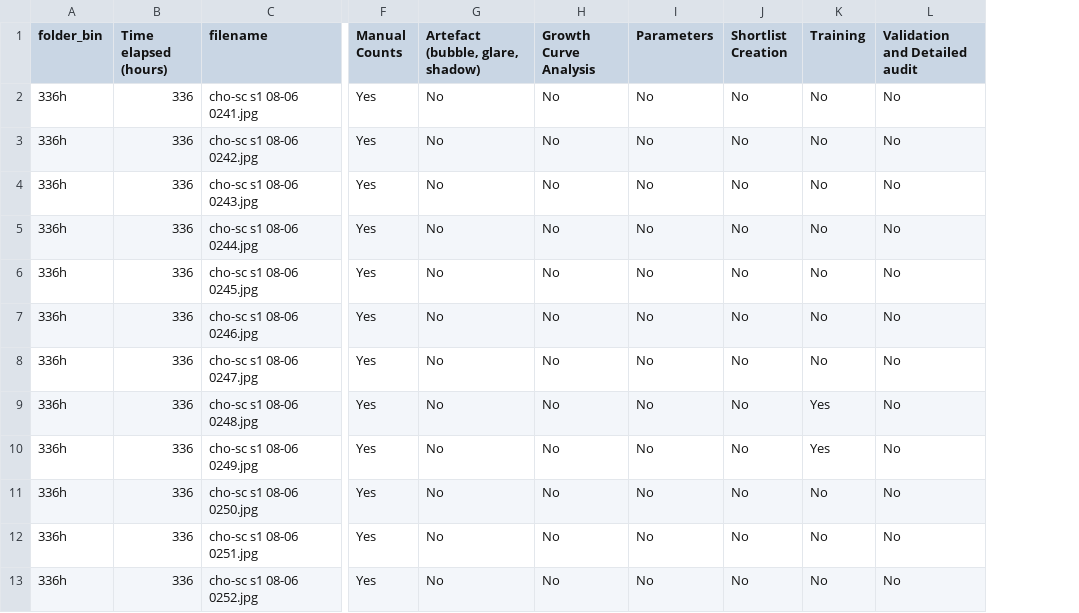
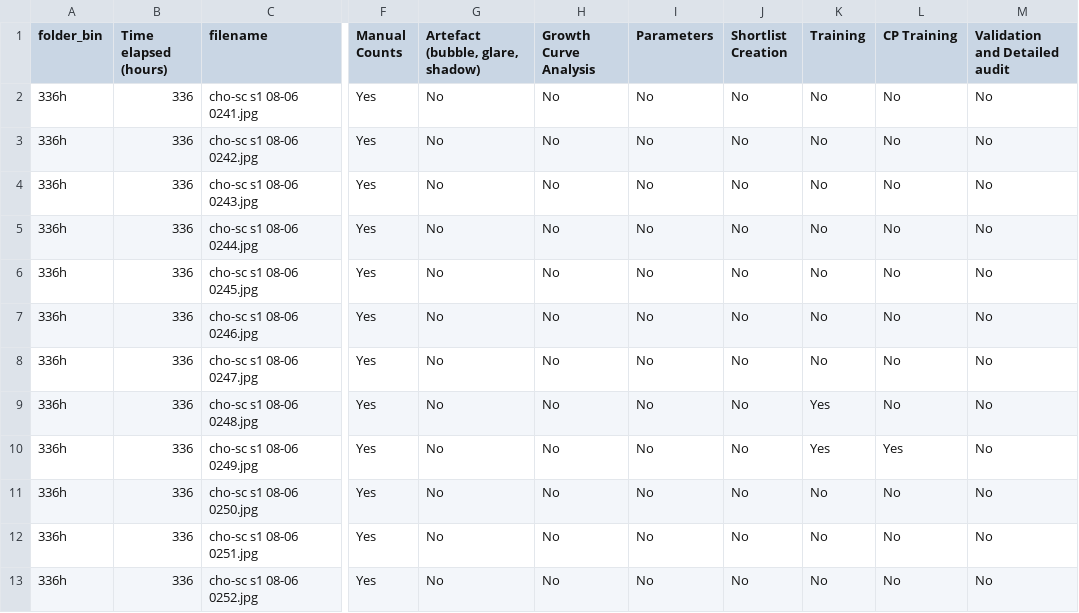
Before and after one commit to kabrahamsUCT/cell-counting-image-limits, a CSV file: Dataset S1 - Image allocation and dataset roles.csv, drawn as a sheet; only a part is shown, gaps mark what is left out; the diff names each change by its address in the sheet, - before the commit and + after, or states it on an @@ line.

Commit message:
Make CP Training Clear

```diff
--- a/Dataset S1 - Image allocation and dataset roles.csv
+++ b/Dataset S1 - Image allocation and dataset roles.csv
+column L (CP Training), rows 2-13: No | No | No | No | No | No | No | No | Yes | No | No | No
```
